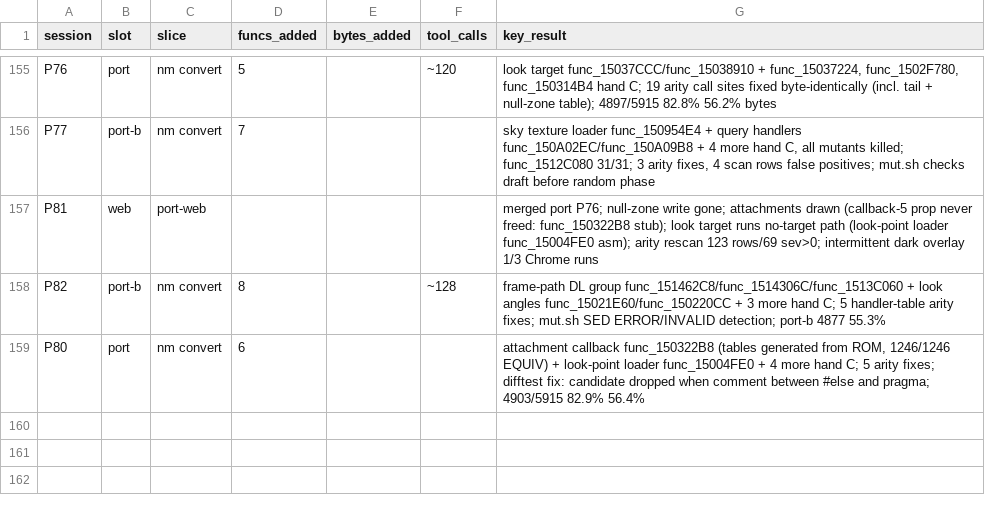
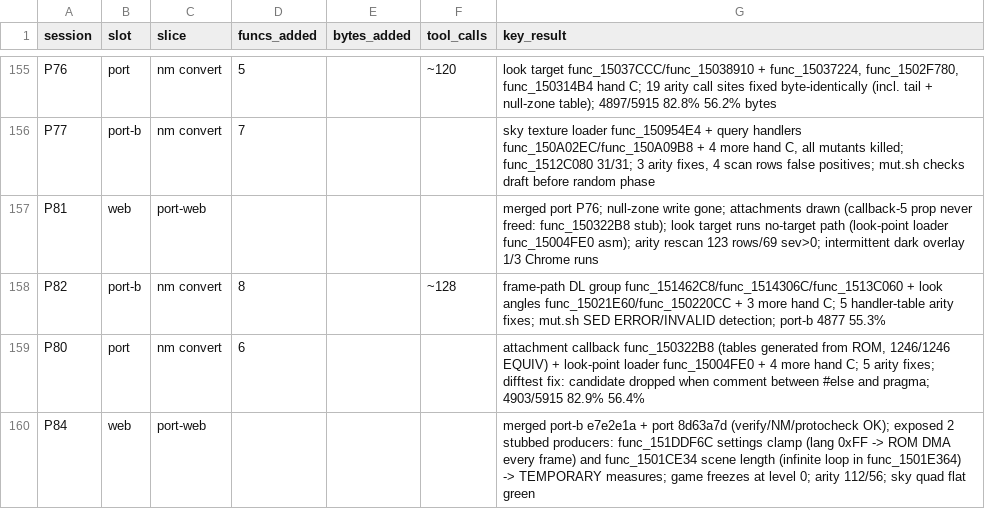
Before and after one commit to Sorikairox/conker-eu-port, a TSV file: docs/progress/sessions.tsv, drawn as a sheet; only a part is shown, gaps mark what is left out.

```diff
--- a/docs/progress/sessions.tsv
+++ b/docs/progress/sessions.tsv
@@ -159 +159,2 @@ P82	port-b	nm convert	8		~128	frame-path DL group func_151462C8/func_1514306C/fu
 P80	port	nm convert	6			attachment callback func_150322B8 (tables generated from ROM, 1246/1246 EQUIV) + look-point loader func_15004FE0 + 4 more hand C; 5 arity fixes; difftest fix: candidate dropped when comment between #else and pragma; 4903/5915 82.9% 56.4%
+P84	web	port-web				merged port-b e7e2e1a + port 8d63a7d (verify/NM/protocheck OK); exposed 2 stubbed producers: func_151DDF6C settings clamp (lang 0xFF -> ROM DMA every frame) and func_1501CE34 scene length (infinite loop in func_1501E364) -> TEMPORARY measures; game freezes at level 0; arity 112/56; sky quad flat green
```
